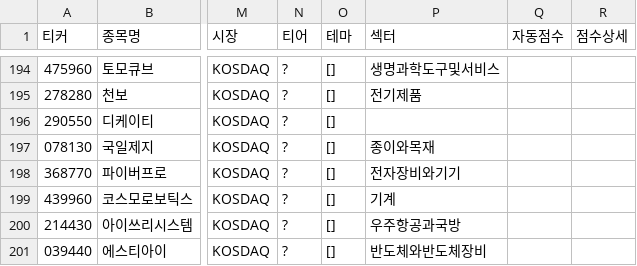
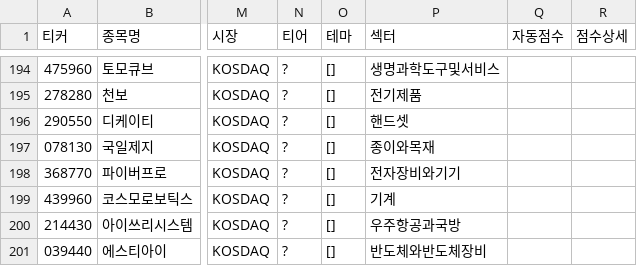
Before and after one commit to sparem0918/kospi-monitor, a CSV file: data/snapshot_KOSDAQ_20260703.csv, drawn as a sheet; only a part is shown, gaps mark what is left out; the diff names each change by its address in the sheet, - before the commit and + after, or states it on an @@ line.

```diff
--- a/data/snapshot_KOSDAQ_20260703.csv
+++ b/data/snapshot_KOSDAQ_20260703.csv
-P196 (섹터): (empty)
+P196 (섹터): 핸드셋
```
Also changed, not shown: 3 other files.
